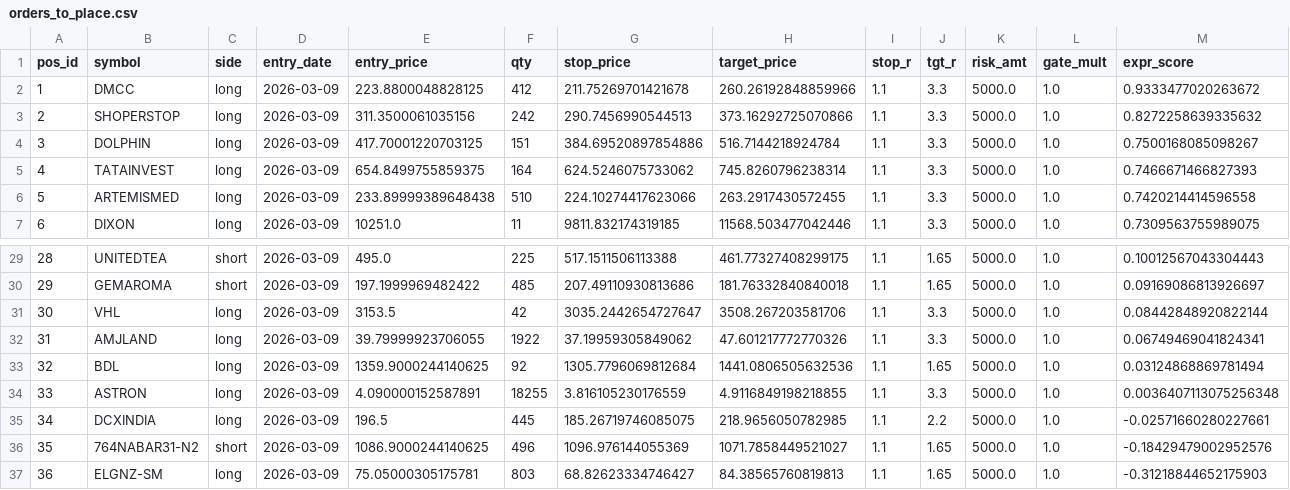
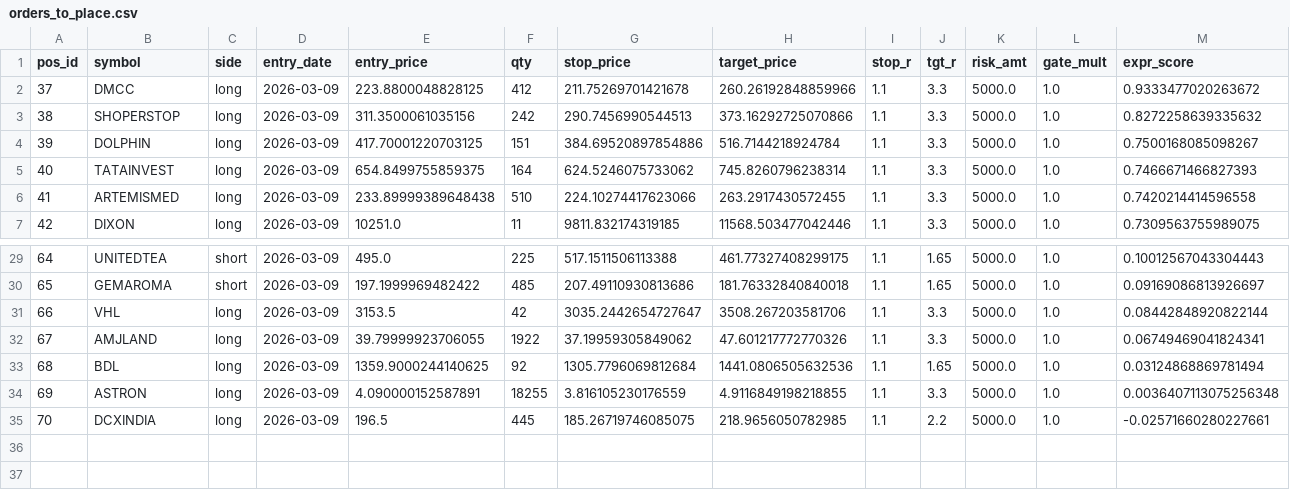
Before and after one commit to mihiranand7634/ROCKET_rsidiv_paper_trader, a CSV file: paper_trader_out/run/20260306/orders_to_place.csv, drawn as a sheet; only a part is shown, gaps mark what is left out; rows hold the shown columns only; the diff names each change by its address in the sheet, - before the commit and + after, or states it on an @@ line.

```diff
--- a/paper_trader_out/run/20260306/orders_to_place.csv
+++ b/paper_trader_out/run/20260306/orders_to_place.csv
@@ column A (pos_id) renumbered between rows 2 and 35 @@
-row 36: 35 | 764NABAR31-N2 | short | 2026-03-09 | 1086.9000244140625 | 496 | 1096.976144055369 | 1071.7858449521027 | 1.1 | 1.65 | 5000.0 | 1.0 | -0.18429479002952576
-row 37: 36 | ELGNZ-SM | long | 2026-03-09 | 75.05000305175781 | 803 | 68.82623334746427 | 84.38565760819813 | 1.1 | 1.65 | 5000.0 | 1.0 | -0.31218844652175903
```
Also changed, not shown: paper_trader_out/state/open_positions.csv, paper_trader_out/state/wr_gate_daily_tail.csv, 3 other files.
